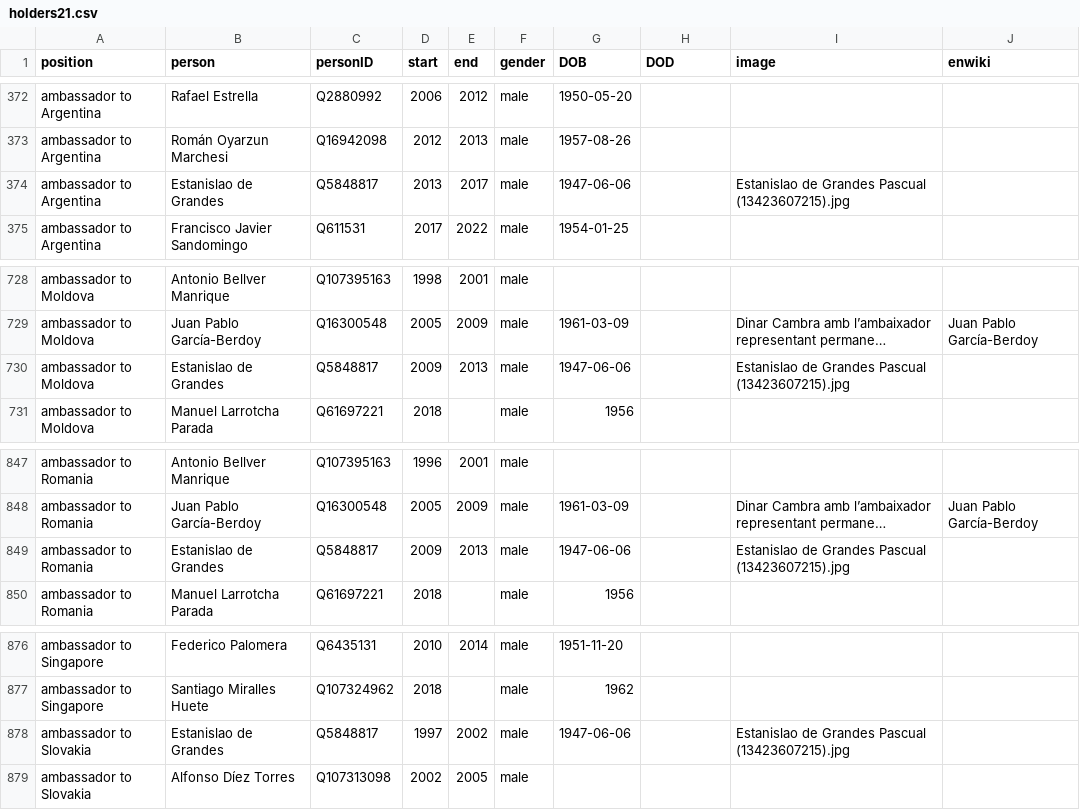
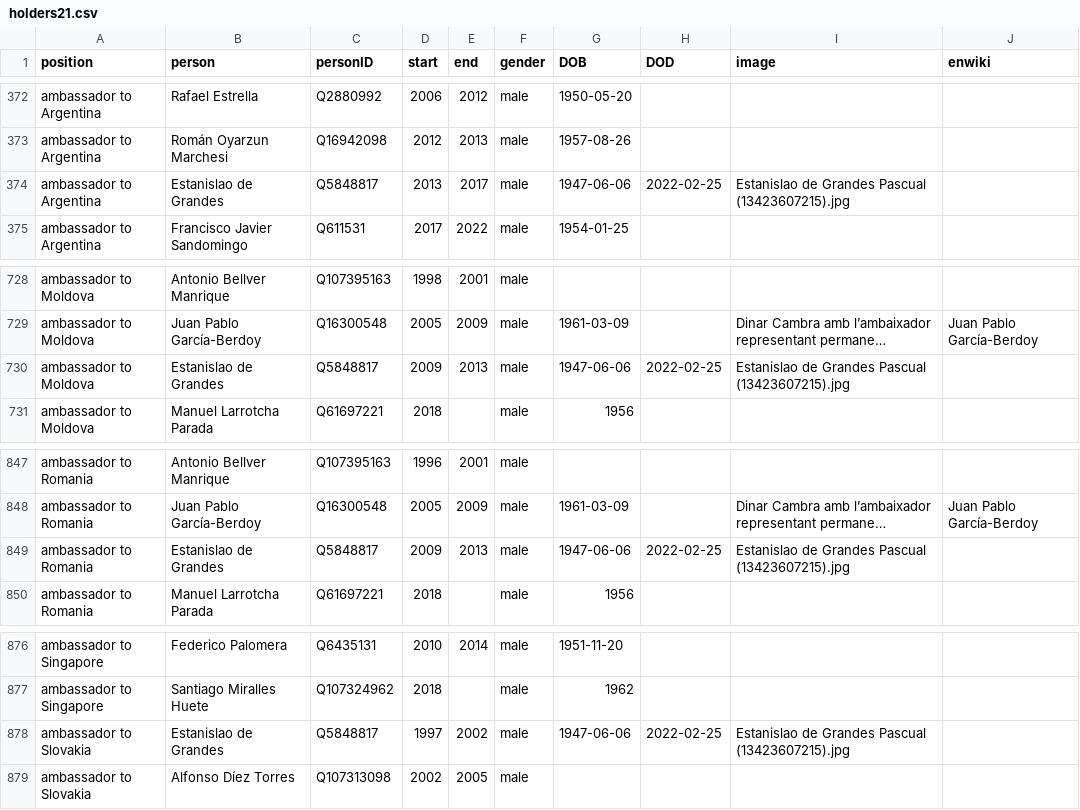
Before and after one commit to every-politician-scrapers/spain-ministers, a CSV file: html/holders21.csv, drawn as a sheet; only a part is shown, gaps mark what is left out; long unchanged cells end in …; the diff names each change by its address in the sheet, - before the commit and + after, or states it on an @@ line.

```diff
--- a/html/holders21.csv
+++ b/html/holders21.csv
-H374 (DOD): (empty)
+H374 (DOD): 2022-02-25
-H730 (DOD): (empty)
+H730 (DOD): 2022-02-25
-H849 (DOD): (empty)
+H849 (DOD): 2022-02-25
-H878 (DOD): (empty)
+H878 (DOD): 2022-02-25
```
Also changed, not shown: html/family.csv, 1 other file.
